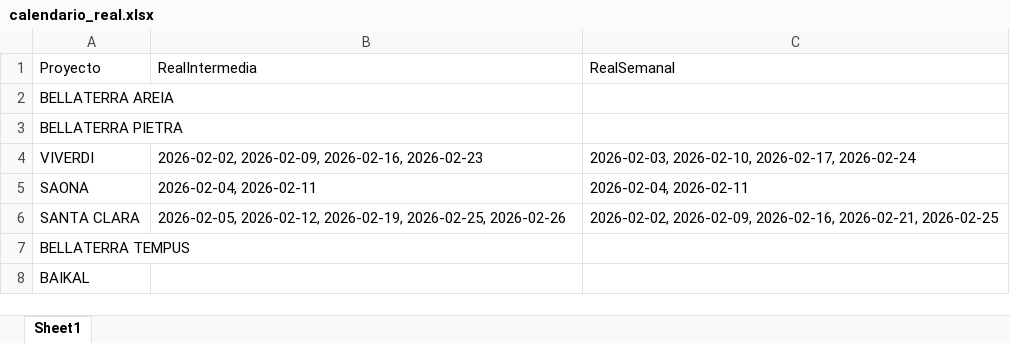
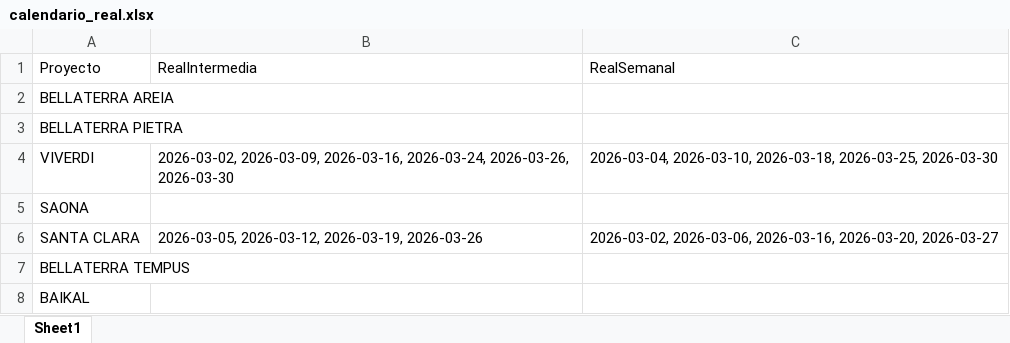
Before and after one commit to leanmarval-ui/CumplimientoActasCali, an Excel workbook: output/calendario_real.xlsx, sheet Sheet1, drawn as a sheet; values as stored, in another font and other column widths than the file's, no borders; the diff names each change by its address in the sheet, - before the commit and + after, or states it on an @@ line.

```diff
--- a/output/calendario_real.xlsx (sheet Sheet1)
+++ b/output/calendario_real.xlsx (sheet Sheet1)
-B4 (RealIntermedia): 2026-02-02, 2026-02-09, 2026-02-16, 2026-02-23
+B4 (RealIntermedia): 2026-03-02, 2026-03-09, 2026-03-16, 2026-03-24, 2026-03-26, 2026-03-30
-C4 (RealSemanal): 2026-02-03, 2026-02-10, 2026-02-17, 2026-02-24
+C4 (RealSemanal): 2026-03-04, 2026-03-10, 2026-03-18, 2026-03-25, 2026-03-30
-B5 (RealIntermedia): 2026-02-04, 2026-02-11
+B5 (RealIntermedia): (empty)
-C5 (RealSemanal): 2026-02-04, 2026-02-11
+C5 (RealSemanal): (empty)
-B6 (RealIntermedia): 2026-02-05, 2026-02-12, 2026-02-19, 2026-02-25, 2026-02-26
+B6 (RealIntermedia): 2026-03-05, 2026-03-12, 2026-03-19, 2026-03-26
-C6 (RealSemanal): 2026-02-02, 2026-02-09, 2026-02-16, 2026-02-21, 2026-02-25
+C6 (RealSemanal): 2026-03-02, 2026-03-06, 2026-03-16, 2026-03-20, 2026-03-27
```
Also changed, not shown: output/calendario_comparado.xlsx, output/calendario_teorico.xlsx, 2 other files.
